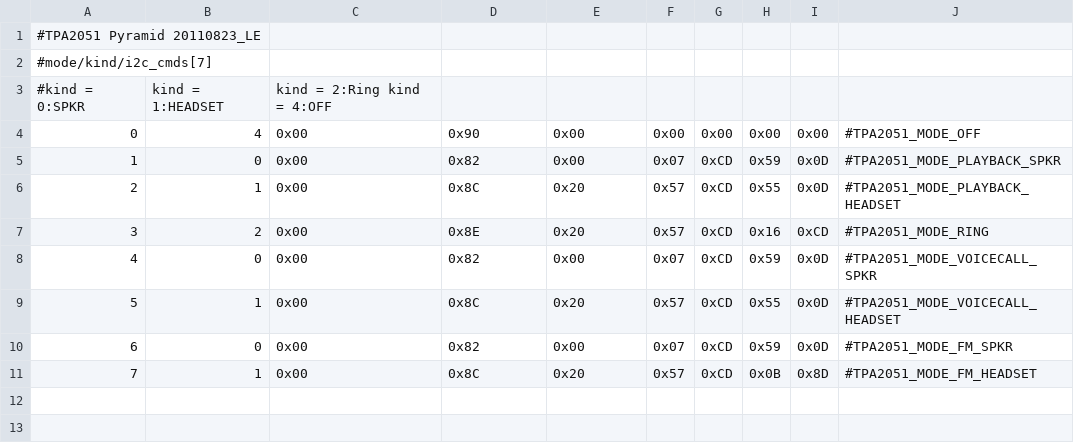
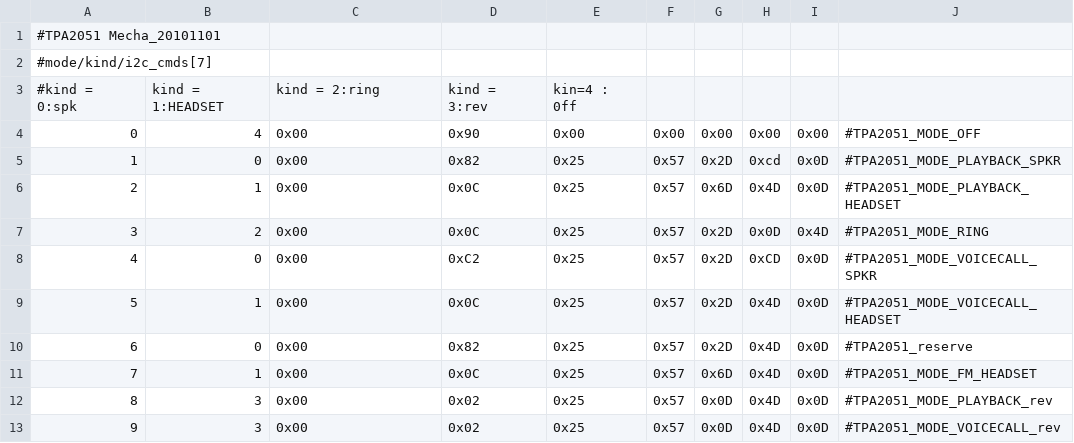
Before and after one commit to d8ahazard/MIUI_SHOOTER_DH_GB, a CSV file: system/etc/TPA2051_CFG.csv, drawn as a sheet; the diff names each change by its address in the sheet, - before the commit and + after, or states it on an @@ line.

Commit message:
Changes made by SparkleShare

```diff
--- a/system/etc/TPA2051_CFG.csv
+++ b/system/etc/TPA2051_CFG.csv
@@ column A renumbered between rows 1 and 3 @@
-C3: kind = 2:Ring kind = 4:OFF
+C3: kind = 2:ring
-D3: (empty)
+D3: kind = 3:rev
-E3: (empty)
+E3: kin=4 : 0ff
-E5: 0x00
+E5: 0x25
-F5: 0x07
+F5: 0x57
-G5: 0xCD
+G5: 0x2D
-H5: 0x59
+H5: 0xcd
-D6: 0x8C
+D6: 0x0C
-E6:E7: 0x20
+E6:E7: 0x25
-G6: 0xCD
+G6: 0x6D
-H6: 0x55
+H6: 0x4D
-D7: 0x8E
+D7: 0x0C
-G7:G10: 0xCD
+G7:G10: 0x2D
-H7: 0x16
+H7: 0x0D
-I7: 0xCD
+I7: 0x4D
-D8: 0x82
+D8: 0xC2
-E8: 0x00
+E8: 0x25
-F8: 0x07
+F8: 0x57
-H8: 0x59
+H8: 0xCD
-D9: 0x8C
+D9: 0x0C
-E9: 0x20
+E9: 0x25
-H9: 0x55
+H9: 0x4D
-E10: 0x00
+E10: 0x25
-F10: 0x07
+F10: 0x57
-H10: 0x59
+H10: 0x4D
-J10: #TPA2051_MODE_FM_SPKR
+J10: #TPA2051_reserve
-D11: 0x8C
+D11: 0x0C
-E11: 0x20
+E11: 0x25
-G11: 0xCD
+G11: 0x6D
-H11: 0x0B
+H11: 0x4D
-I11: 0x8D
+I11: 0x0D
+row 12: 8 | 3 | 0x00 | 0x02 | 0x25 | 0x57 | 0x0D | 0x4D | 0x0D | #TPA2051_MODE_PLAYBACK_rev
+row 13: 9 | 3 | 0x00 | 0x02 | 0x25 | 0x57 | 0x0D | 0x4D | 0x0D | #TPA2051_MODE_VOICECALL_rev
```
